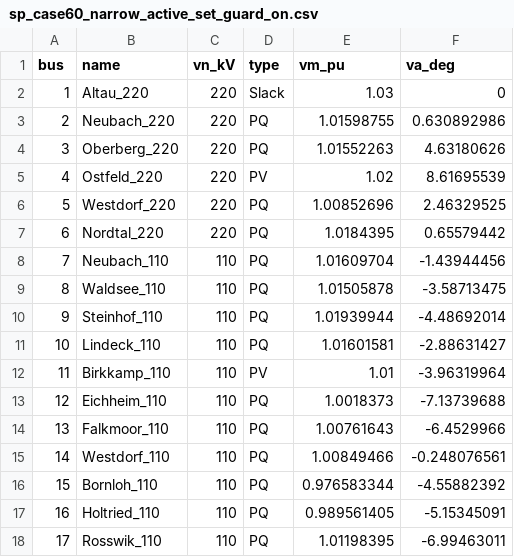
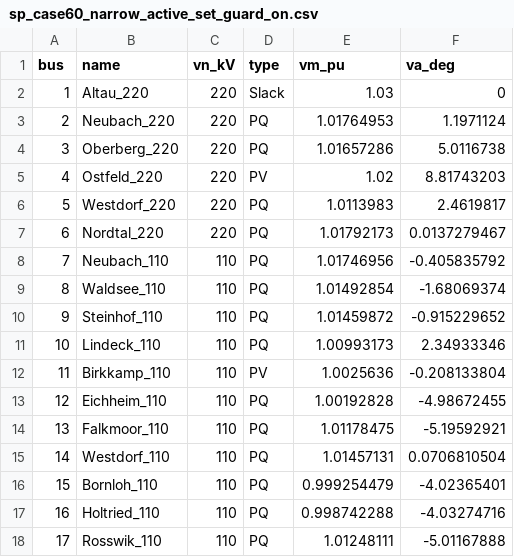
Before and after one commit to Welthulk/pvpq-study, a CSV file: results/solutions/sp_case60_narrow_active_set_guard_on.csv, drawn as a sheet; only a part is shown; the diff covers the shown part only.

```diff
--- a/results/solutions/sp_case60_narrow_active_set_guard_on.csv
+++ b/results/solutions/sp_case60_narrow_active_set_guard_on.csv
@@ -2,17 +2,17 @@ bus,name,vn_kV,type,vm_pu,va_deg
 1,Altau_220,220,Slack,1.03,0
-2,Neubach_220,220,PQ,1.01598755,0.630892986
-3,Oberberg_220,220,PQ,1.01552263,4.63180626
-4,Ostfeld_220,220,PV,1.02,8.61695539
-5,Westdorf_220,220,PQ,1.00852696,2.46329525
-6,Nordtal_220,220,PQ,1.0184395,0.65579442
-7,Neubach_110,110,PQ,1.01609704,-1.43944456
-8,Waldsee_110,110,PQ,1.01505878,-3.58713475
-9,Steinhof_110,110,PQ,1.01939944,-4.48692014
-10,Lindeck_110,110,PQ,1.01601581,-2.88631427
-11,Birkkamp_110,110,PV,1.01,-3.96319964
-12,Eichheim_110,110,PQ,1.0018373,-7.13739688
-13,Falkmoor_110,110,PQ,1.00761643,-6.4529966
-14,Westdorf_110,110,PQ,1.00849466,-0.248076561
-15,Bornloh_110,110,PQ,0.976583344,-4.55882392
-16,Holtried_110,110,PQ,0.989561405,-5.15345091
-17,Rosswik_110,110,PQ,1.01198395,-6.99463011
+2,Neubach_220,220,PQ,1.01764953,1.1971124
+3,Oberberg_220,220,PQ,1.01657286,5.0116738
+4,Ostfeld_220,220,PV,1.02,8.81743203
+5,Westdorf_220,220,PQ,1.0113983,2.4619817
+6,Nordtal_220,220,PQ,1.01792173,0.0137279467
+7,Neubach_110,110,PQ,1.01746956,-0.405835792
+8,Waldsee_110,110,PQ,1.01492854,-1.68069374
+9,Steinhof_110,110,PQ,1.01459872,-0.915229652
+10,Lindeck_110,110,PQ,1.00993173,2.34933346
+11,Birkkamp_110,110,PV,1.0025636,-0.208133804
+12,Eichheim_110,110,PQ,1.00192828,-4.98672455
+13,Falkmoor_110,110,PQ,1.01178475,-5.19592921
+14,Westdorf_110,110,PQ,1.01457131,0.0706810504
+15,Bornloh_110,110,PQ,0.999254479,-4.02365401
+16,Holtried_110,110,PQ,0.998742288,-4.03274716
+17,Rosswik_110,110,PQ,1.01248111,-5.01167888
```
Also changed, not shown: 83 edited cells elsewhere in this file, results/pairs.csv, results/runs.csv, 10 other files.
